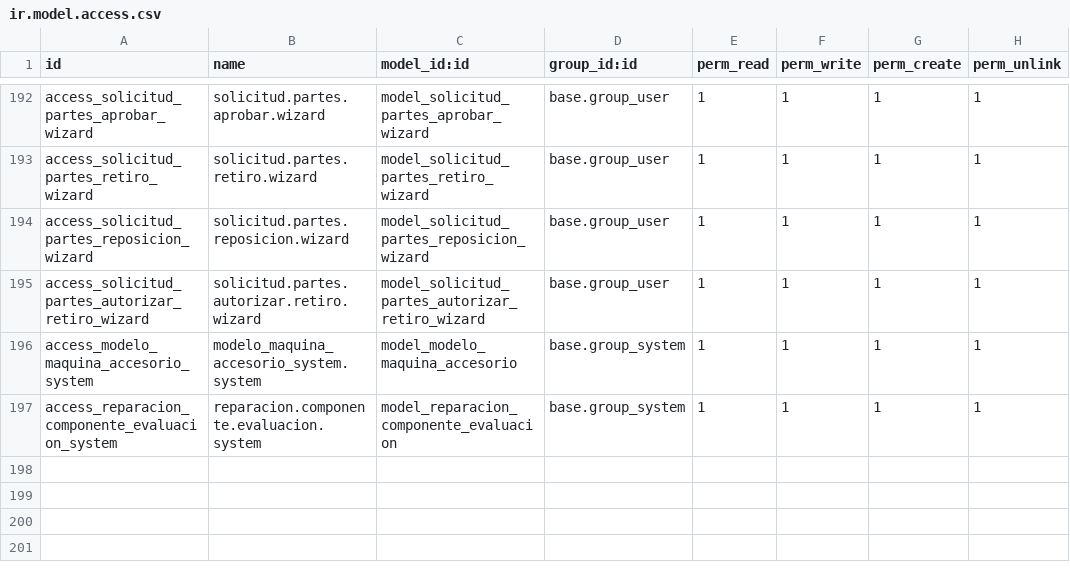
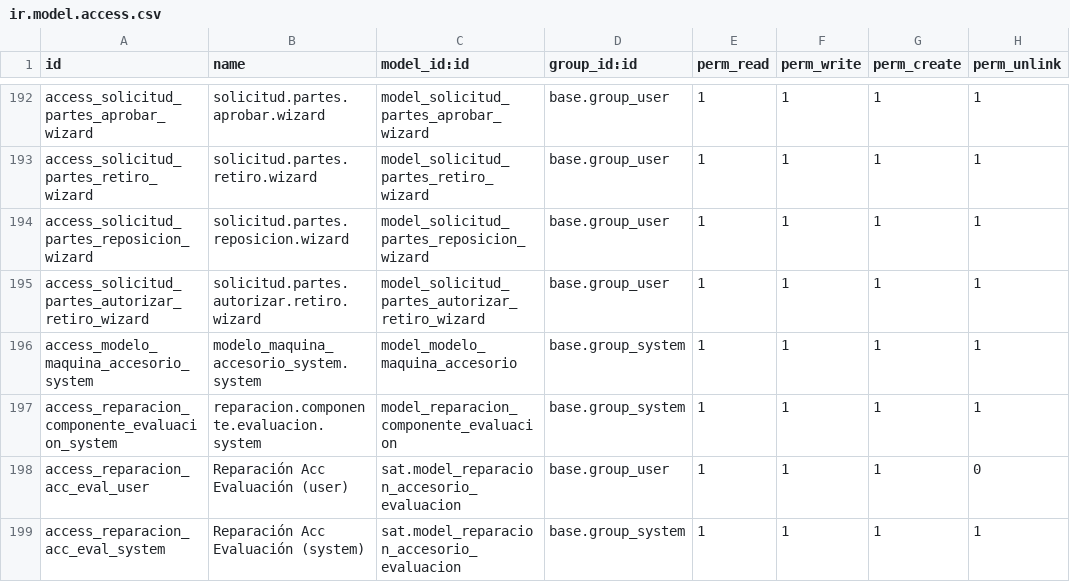
Before and after one commit to isidrovera/sat, a CSV file: security/ir.model.access.csv, drawn as a sheet; only a part is shown, gaps mark what is left out.

Commit message:
Update ir.model.access.csv

```diff
--- a/security/ir.model.access.csv
+++ b/security/ir.model.access.csv
@@ -197 +197,3 @@ access_modelo_maquina_accesorio_system,modelo_maquina_accesorio_system.system,mo
 access_reparacion_componente_evaluacion_system,reparacion.componente.evaluacion.system,model_reparacion_componente_evaluacion,base.group_system,1,1,1,1
+access_reparacion_acc_eval_user,Reparación Acc Evaluación (user),sat.model_reparacion_accesorio_evaluacion,base.group_user,1,1,1,0
+access_reparacion_acc_eval_system,Reparación Acc Evaluación (system),sat.model_reparacion_accesorio_evaluacion,base.group_system,1,1,1,1
```
